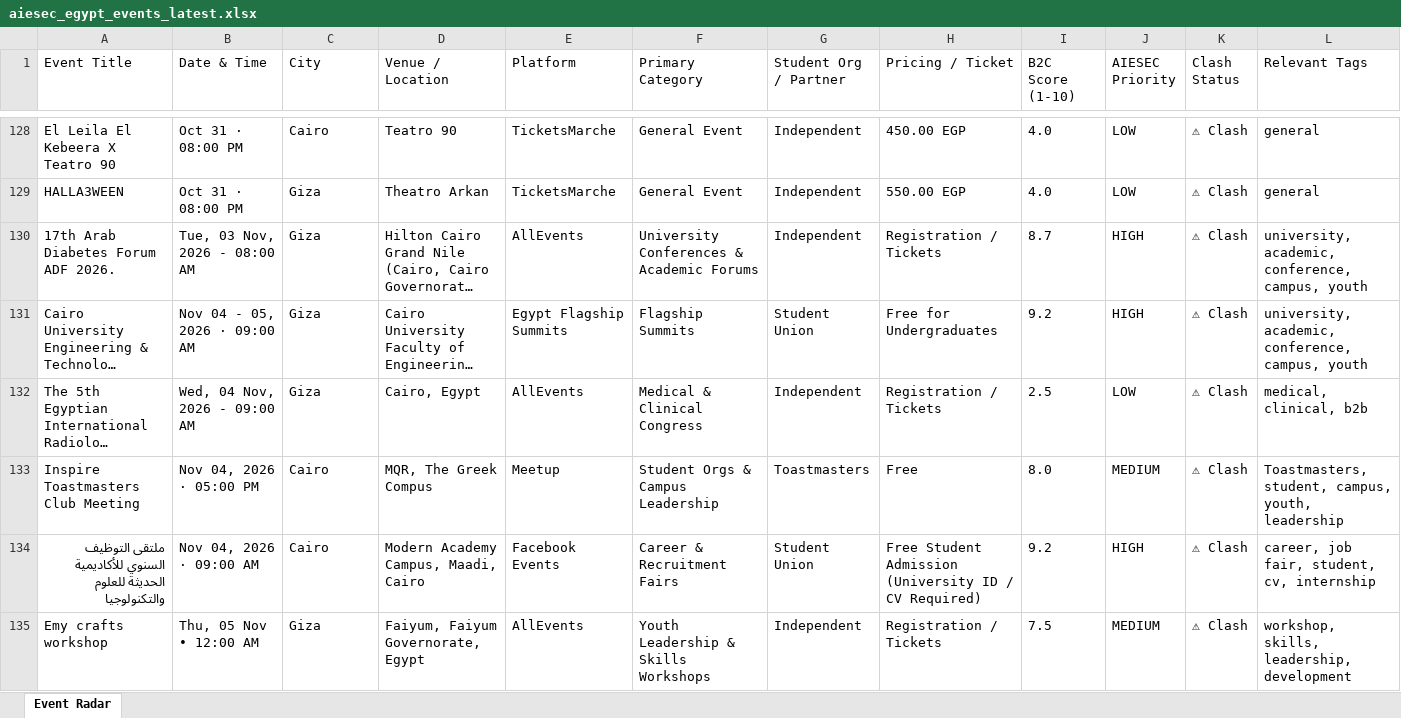
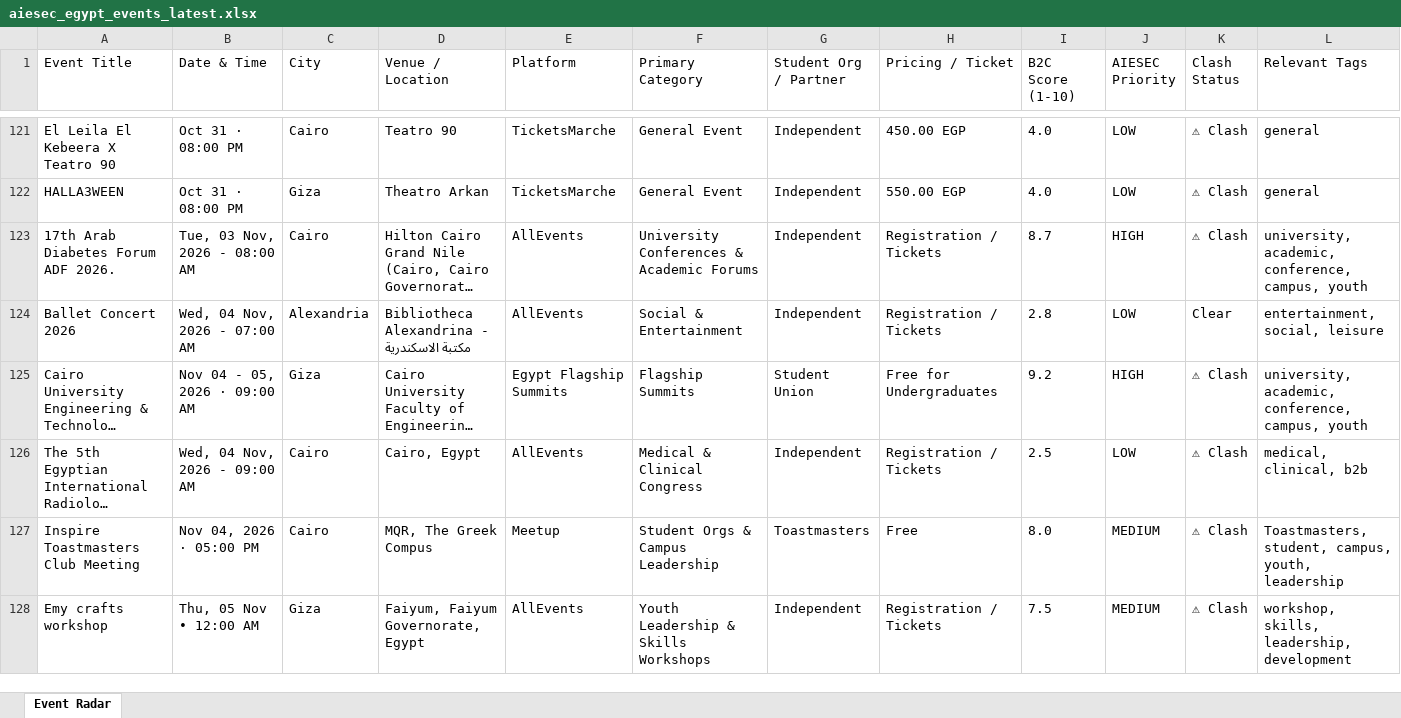
Before and after one commit to abdelrahmanmotazz/aiesec-event-radar, an Excel workbook: data/aiesec_egypt_events_latest.xlsx, sheet Event Radar, drawn as a sheet; only a part is shown, gaps mark what is left out; long unchanged cells end in …; values as stored, in another font and other column widths than the file's, no borders; removed rows and columns are numbered as before the commit, all else as after; rows hold the shown columns only; the diff covers the shown part only; the diff names each change by its address in the sheet, - before the commit and + after, or states it on an @@ line.

```diff
--- a/data/aiesec_egypt_events_latest.xlsx (sheet Event Radar)
+++ b/data/aiesec_egypt_events_latest.xlsx (sheet Event Radar)
-C123 (City): Giza
+C123 (City): Cairo
+row 124: Ballet Concert 2026 | Wed, 04 Nov, 2026 - 07:00 AM | Alexandria | Bibliotheca Alexandrina - مكتبة الاسكندرية | AllEvents | Social & Entertainment | Independent | Registration / Tickets | 2.8 | LOW | Clear | entertainment, social, leisure
-C126 (City): Giza
+C126 (City): Cairo
-row 134: ملتقى التوظيف السنوي للأكاديمية الحديثة للعلوم والتكنولوجيا | Nov 04, 2026 · 09:00 AM | Cairo | Modern Academy Campus, Maadi, Cairo | Facebook Events | Career & Recruitment Fairs | Student Union | Free Student Admission (University ID / CV Required) | 9.2 | HIGH | ⚠ Clash | career, job fair, student, cv, internship
```
Also changed, not shown: 23 added rows, 24 removed rows, 1 moved row and 65 edited cells elsewhere in this sheet, data/egypt_b2c_events_latest.xlsx, docs/data/aiesec_egypt_events_latest.xlsx, 10 other files.
